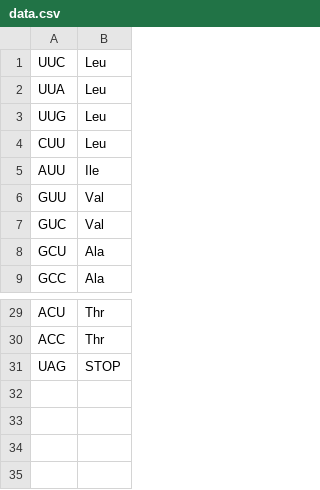
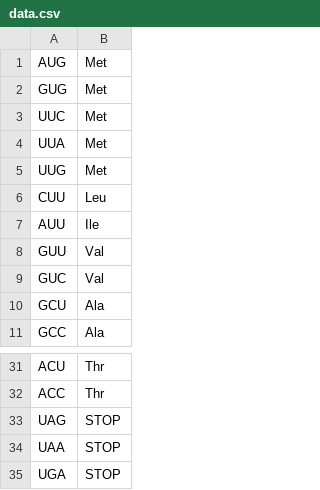
Before and after one commit to styloInt/ScaleProteoFold, a CSV file: data.csv, drawn as a sheet; only a part is shown, gaps mark what is left out.

```diff
--- a/data.csv
+++ b/data.csv
@@ -1,4 +1,6 @@
-UUC,Leu
-UUA,Leu
-UUG,Leu
+AUG,Met
+GUG,Met
+UUC,Met
+UUA,Met
+UUG,Met
 CUU,Leu
@@ -31 +33,3 @@ ACC,Thr
 UAG,STOP
+UAA,STOP
+UGA,STOP
```
Also changed, not shown: 3 other files.
